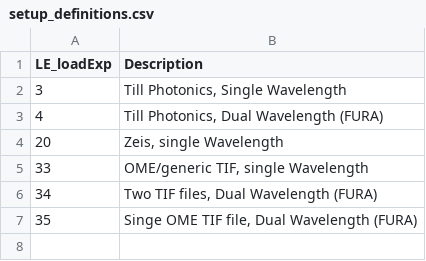
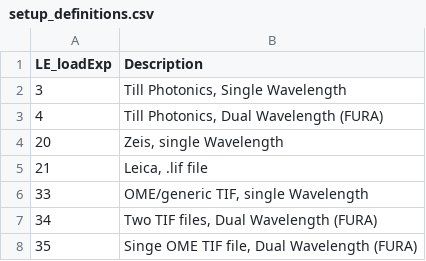
Before and after one commit to galizia-lab/pyview, a CSV file: view/flags_and_metadata_definitions/setup_definitions.csv, drawn as a sheet; the diff names each change by its address in the sheet, - before the commit and + after, or states it on an @@ line.

```diff
--- a/view/flags_and_metadata_definitions/setup_definitions.csv
+++ b/view/flags_and_metadata_definitions/setup_definitions.csv
+row 5: 21 | Leica, .lif file
```
Also changed, not shown: view/flags_and_metadata_definitions/view_flags_definition.csv, 2 other files.
